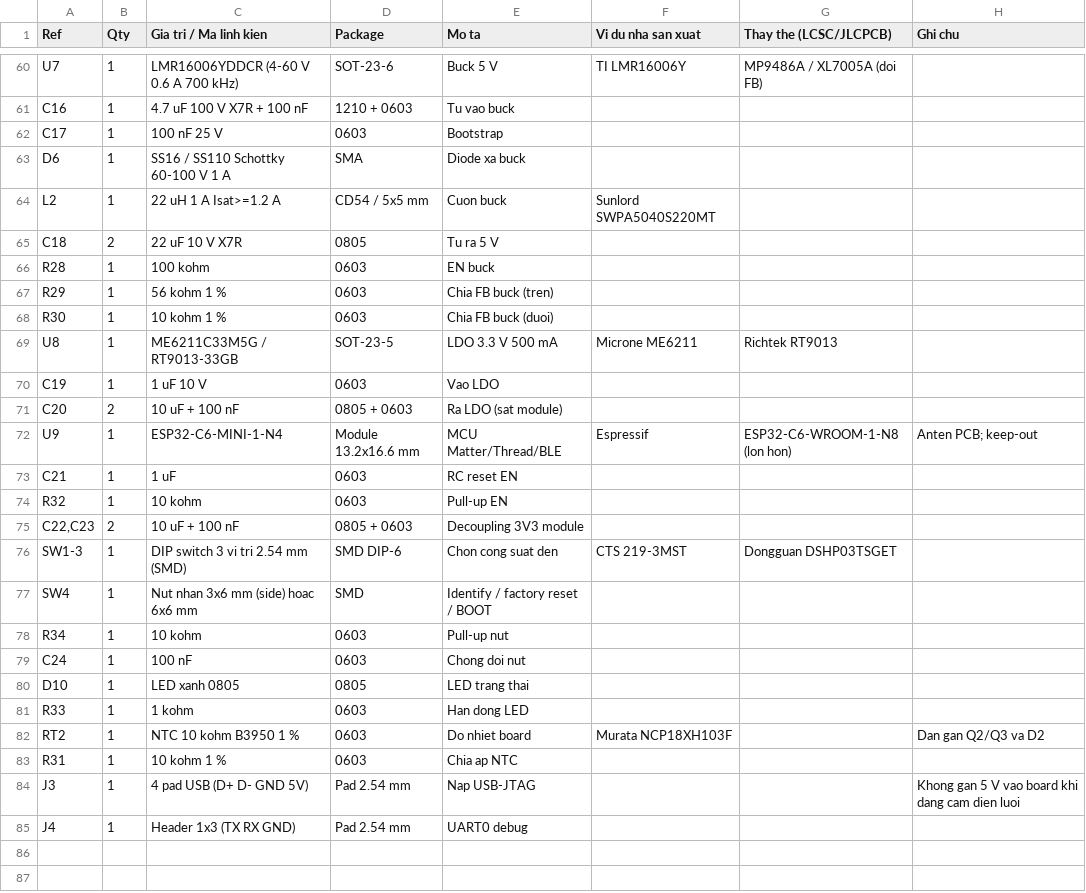
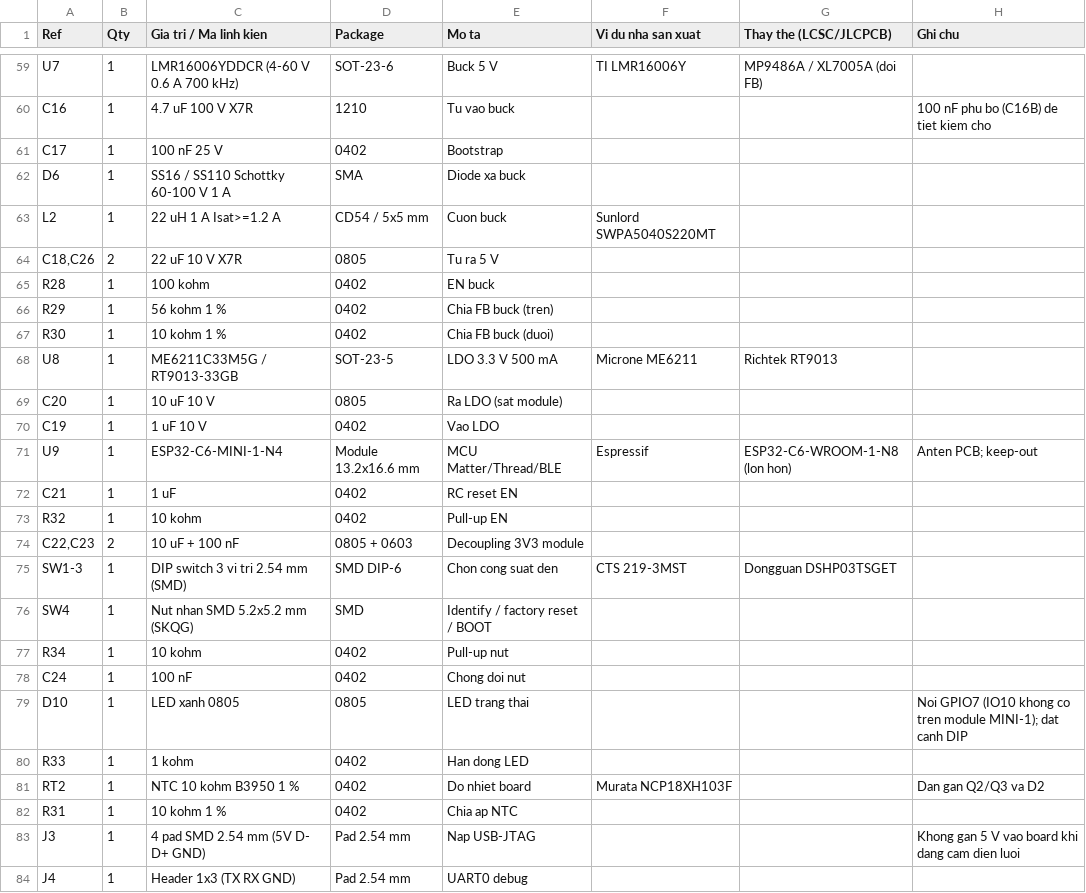
Before and after one commit to haxeko/matter-light-diver, a CSV file: docs/bom/BOM.csv, drawn as a sheet; only a part is shown, gaps mark what is left out; removed rows and columns are numbered as before the commit, all else as after; the diff covers the shown part only; the diff names each change by its address in the sheet, - before the commit and + after, or states it on an @@ line.

```diff
--- a/docs/bom/BOM.csv
+++ b/docs/bom/BOM.csv
-C60 (Gia tri / Ma linh kien): 4.7 uF 100 V X7R + 100 nF
+C60 (Gia tri / Ma linh kien): 4.7 uF 100 V X7R
-D60 (Package): 1210 + 0603
+D60 (Package): 1210
-H60 (Ghi chu): (empty)
+H60 (Ghi chu): 100 nF phu bo (C16B) de tiet kiem cho
-D61 (Package): 0603
+D61 (Package): 0402
-A64 (Ref): C18
+A64 (Ref): C18,C26
-D65:D67 (Package): 0603
+D65:D67 (Package): 0402
+row 69: C20 | 1 | 10 uF 10 V | 0805 | Ra LDO (sat module)
-D70 (Package): 0603
+D70 (Package): 0402
-row 71: C20 | 2 | 10 uF + 100 nF | 0805 + 0603 | Ra LDO (sat module)
-D72:D73 (Package): 0603
+D72:D73 (Package): 0402
-C76 (Gia tri / Ma linh kien): Nut nhan 3x6 mm (side) hoac 6x6 mm
+C76 (Gia tri / Ma linh kien): Nut nhan SMD 5.2x5.2 mm (SKQG)
-D77:D78 (Package): 0603
+D77:D78 (Package): 0402
-H79 (Ghi chu): (empty)
+H79 (Ghi chu): Noi GPIO7 (IO10 khong co tren module MINI-1); dat canh DIP
-D80:D82 (Package): 0603
+D80:D82 (Package): 0402
-C83 (Gia tri / Ma linh kien): 4 pad USB (D+ D- GND 5V)
+C83 (Gia tri / Ma linh kien): 4 pad SMD 2.54 mm (5V D- D+ GND)
```
Also changed, not shown: 2 added rows, 3 removed rows and 50 edited cells elsewhere in this file, 51 other files.
